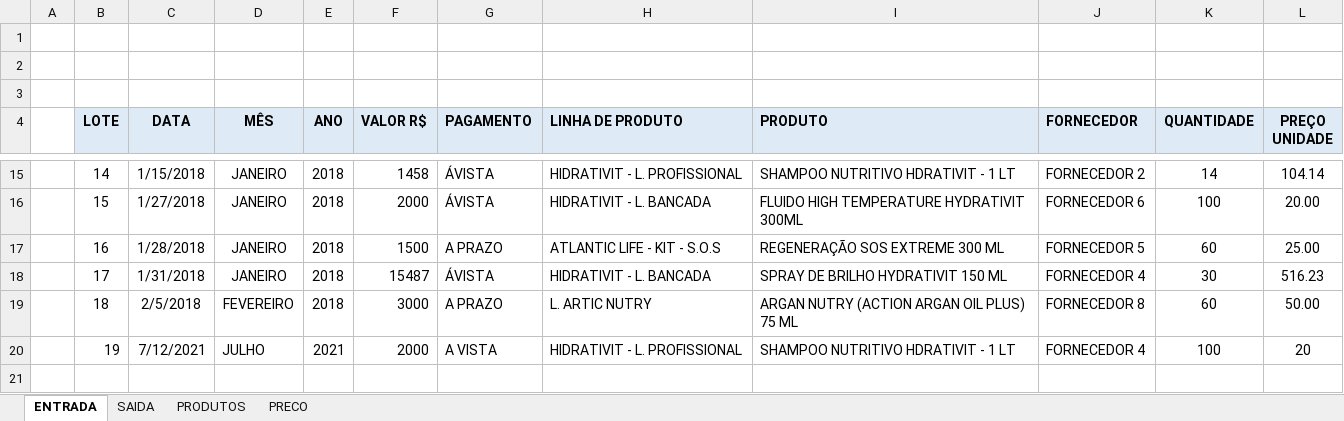
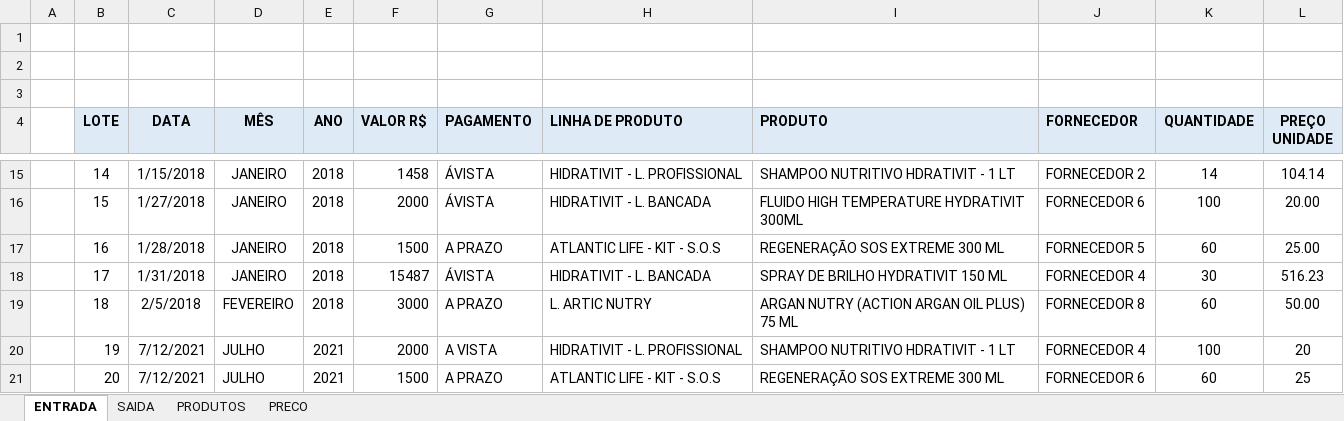
Before and after one commit to eliezerladeira/Controle-de-Estoque-VBA, an Excel workbook: Controle de Estoque.xlsm, sheet ENTRADA, drawn as a sheet; only a part is shown, gaps mark what is left out; values as stored, in another font and other column widths than the file's, no borders; the diff names each change by its address in the sheet, - before the commit and + after, or states it on an @@ line.

```diff
--- a/Controle de Estoque.xlsm (sheet ENTRADA)
+++ b/Controle de Estoque.xlsm (sheet ENTRADA)
+row 21:  | 20 | 7/12/2021 | JULHO | 2021 | 1500 | A PRAZO | ATLANTIC LIFE - KIT - S.O.S | REGENERAÇÃO SOS EXTREME 300 ML | FORNECEDOR 6 | 60 | 25
```
Also changed, not shown: sheet SAIDA.
